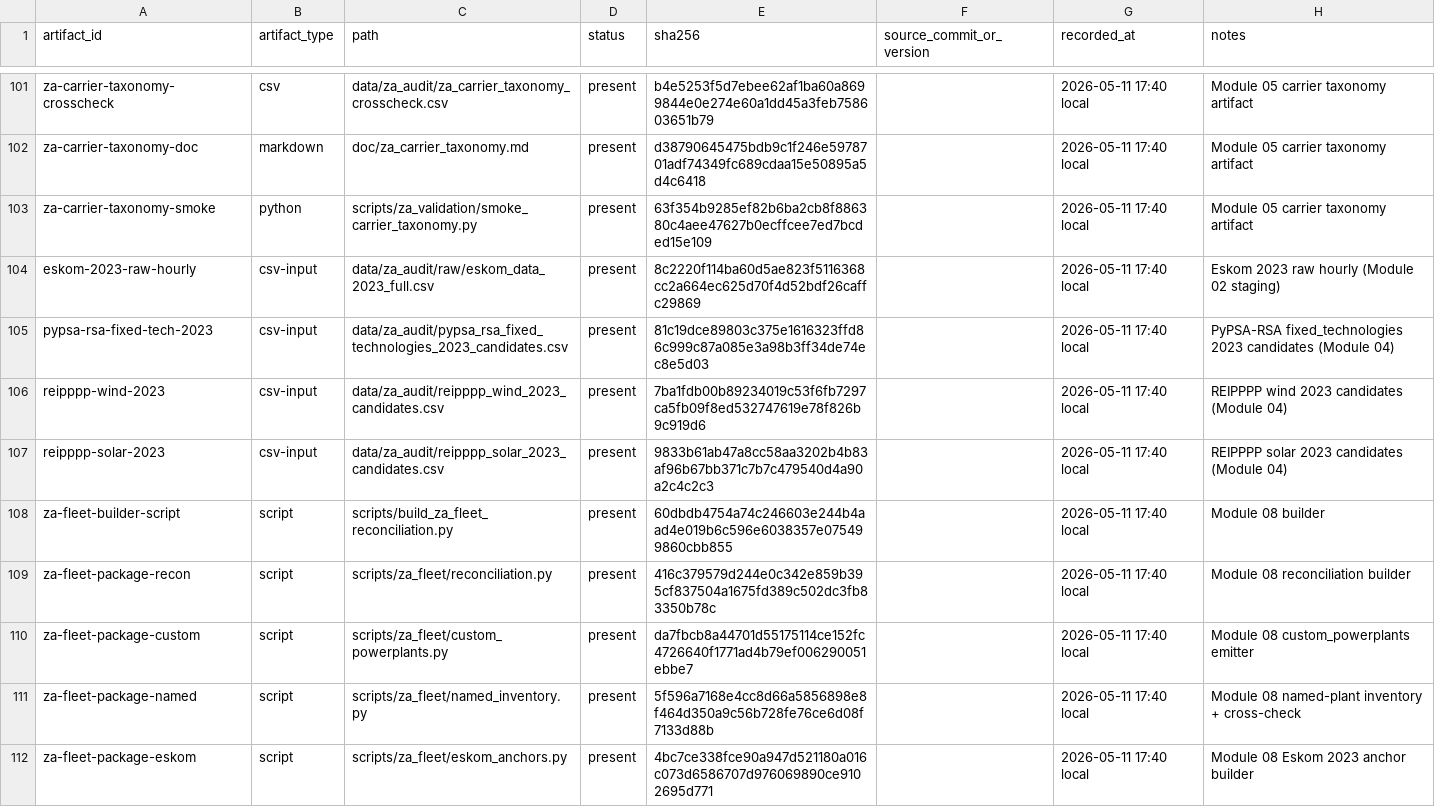
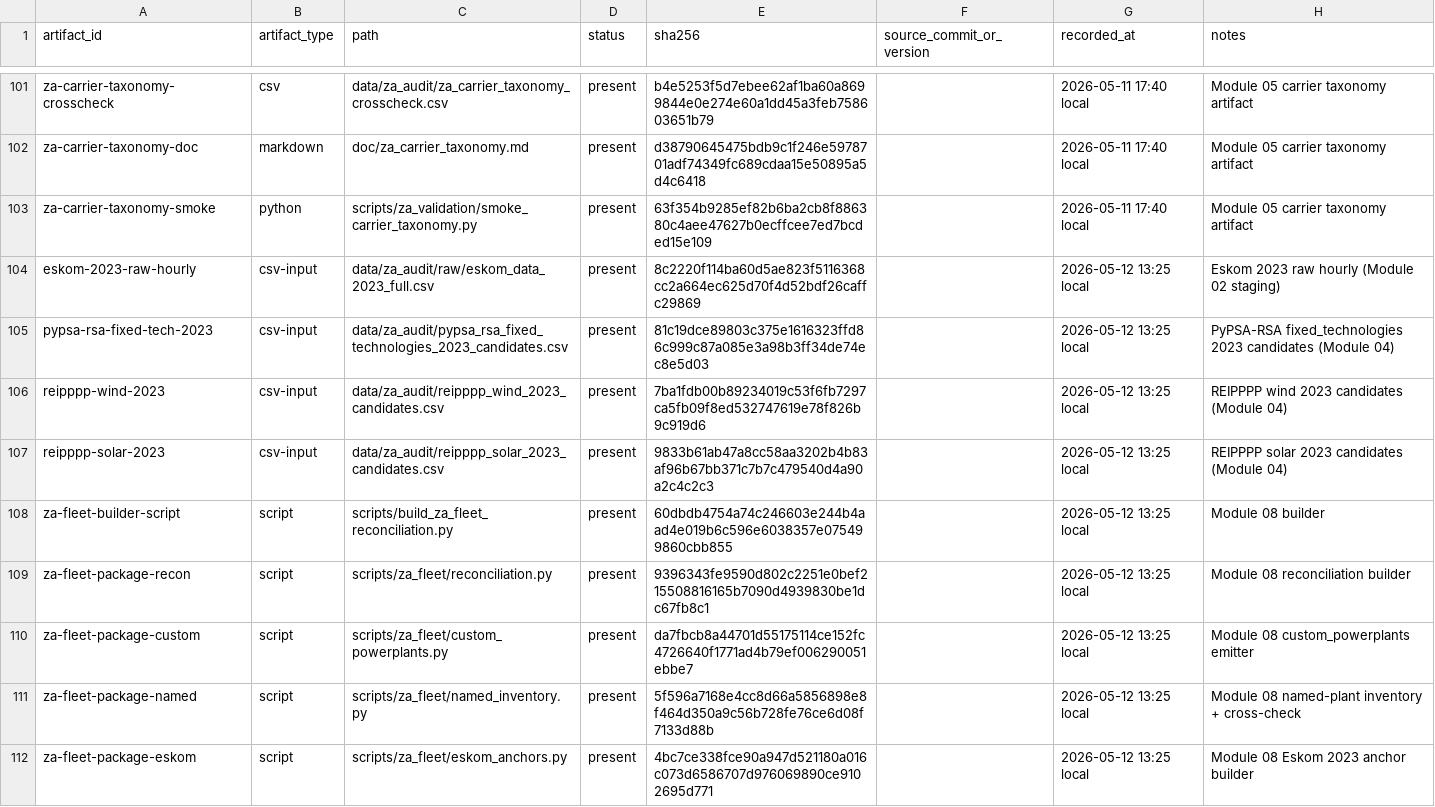
Before and after one commit to nylan-ramnauth/pypsa-earth-sa, a CSV file: data/za_audit/input_file_manifest.csv, drawn as a sheet; only a part is shown, gaps mark what is left out; the diff covers the shown part only.

```diff
--- a/data/za_audit/input_file_manifest.csv
+++ b/data/za_audit/input_file_manifest.csv
@@ -103,10 +103,10 @@ za-carrier-taxonomy-doc,markdown,doc/za_carrier_taxonomy.md,present,d38790645475
 za-carrier-taxonomy-smoke,python,scripts/za_validation/smoke_carrier_taxonomy.py,present,63f354b9285ef82b6ba2cb8f886380c4aee47627b0ecffcee7ed7bcded15e109,,2026-05-11 17:40 local,Module 05 carrier taxonomy artifact
-eskom-2023-raw-hourly,csv-input,data/za_audit/raw/eskom_data_2023_full.csv,present,8c2220f114ba60d5ae823f5116368cc2a664ec625d70f4d52bdf26caffc29869,,2026-05-11 17:40 local,Eskom 2023 raw hourly (Module 02 staging)
-pypsa-rsa-fixed-tech-2023,csv-input,data/za_audit/pypsa_rsa_fixed_technologies_2023_candidates.csv,present,81c19dce89803c375e1616323ffd86c999c87a085e3a98b3ff34de74ec8e5d03,,2026-05-11 17:40 local,PyPSA-RSA fixed_technologies 2023 candidates (Module 04)
-reipppp-wind-2023,csv-input,data/za_audit/reipppp_wind_2023_candidates.csv,present,7ba1fdb00b89234019c53f6fb7297ca5fb09f8ed532747619e78f826b9c919d6,,2026-05-11 17:40 local,REIPPPP wind 2023 candidates (Module 04)
-reipppp-solar-2023,csv-input,data/za_audit/reipppp_solar_2023_candidates.csv,present,9833b61ab47a8cc58aa3202b4b83af96b67bb371c7b7c479540d4a90a2c4c2c3,,2026-05-11 17:40 local,REIPPPP solar 2023 candidates (Module 04)
-za-fleet-builder-script,script,scripts/build_za_fleet_reconciliation.py,present,60dbdb4754a74c246603e244b4aad4e019b6c596e6038357e075499860cbb855,,2026-05-11 17:40 local,Module 08 builder
-za-fleet-package-recon,script,scripts/za_fleet/reconciliation.py,present,416c379579d244e0c342e859b395cf837504a1675fd389c502dc3fb83350b78c,,2026-05-11 17:40 local,Module 08 reconciliation builder
-za-fleet-package-custom,script,scripts/za_fleet/custom_powerplants.py,present,da7fbcb8a44701d55175114ce152fc4726640f1771ad4b79ef006290051ebbe7,,2026-05-11 17:40 local,Module 08 custom_powerplants emitter
-za-fleet-package-named,script,scripts/za_fleet/named_inventory.py,present,5f596a7168e4cc8d66a5856898e8f464d350a9c56b728fe76ce6d08f7133d88b,,2026-05-11 17:40 local,Module 08 named-plant inventory + cross-check
-za-fleet-package-eskom,script,scripts/za_fleet/eskom_anchors.py,present,4bc7ce338fce90a947d521180a016c073d6586707d976069890ce9102695d771,,2026-05-11 17:40 local,Module 08 Eskom 2023 anchor builder
+eskom-2023-raw-hourly,csv-input,data/za_audit/raw/eskom_data_2023_full.csv,present,8c2220f114ba60d5ae823f5116368cc2a664ec625d70f4d52bdf26caffc29869,,2026-05-12 13:25 local,Eskom 2023 raw hourly (Module 02 staging)
+pypsa-rsa-fixed-tech-2023,csv-input,data/za_audit/pypsa_rsa_fixed_technologies_2023_candidates.csv,present,81c19dce89803c375e1616323ffd86c999c87a085e3a98b3ff34de74ec8e5d03,,2026-05-12 13:25 local,PyPSA-RSA fixed_technologies 2023 candidates (Module 04)
+reipppp-wind-2023,csv-input,data/za_audit/reipppp_wind_2023_candidates.csv,present,7ba1fdb00b89234019c53f6fb7297ca5fb09f8ed532747619e78f826b9c919d6,,2026-05-12 13:25 local,REIPPPP wind 2023 candidates (Module 04)
+reipppp-solar-2023,csv-input,data/za_audit/reipppp_solar_2023_candidates.csv,present,9833b61ab47a8cc58aa3202b4b83af96b67bb371c7b7c479540d4a90a2c4c2c3,,2026-05-12 13:25 local,REIPPPP solar 2023 candidates (Module 04)
+za-fleet-builder-script,script,scripts/build_za_fleet_reconciliation.py,present,60dbdb4754a74c246603e244b4aad4e019b6c596e6038357e075499860cbb855,,2026-05-12 13:25 local,Module 08 builder
+za-fleet-package-recon,script,scripts/za_fleet/reconciliation.py,present,9396343fe9590d802c2251e0bef215508816165b7090d4939830be1dc67fb8c1,,2026-05-12 13:25 local,Module 08 reconciliation builder
+za-fleet-package-custom,script,scripts/za_fleet/custom_powerplants.py,present,da7fbcb8a44701d55175114ce152fc4726640f1771ad4b79ef006290051ebbe7,,2026-05-12 13:25 local,Module 08 custom_powerplants emitter
+za-fleet-package-named,script,scripts/za_fleet/named_inventory.py,present,5f596a7168e4cc8d66a5856898e8f464d350a9c56b728fe76ce6d08f7133d88b,,2026-05-12 13:25 local,Module 08 named-plant inventory + cross-check
+za-fleet-package-eskom,script,scripts/za_fleet/eskom_anchors.py,present,4bc7ce338fce90a947d521180a016c073d6586707d976069890ce9102695d771,,2026-05-12 13:25 local,Module 08 Eskom 2023 anchor builder
```
Also changed, not shown: 12 edited cells elsewhere in this file, data/za_audit/source_hashes.csv, data/za_audit/za_grid_reconciliation.csv, 52 other files.
